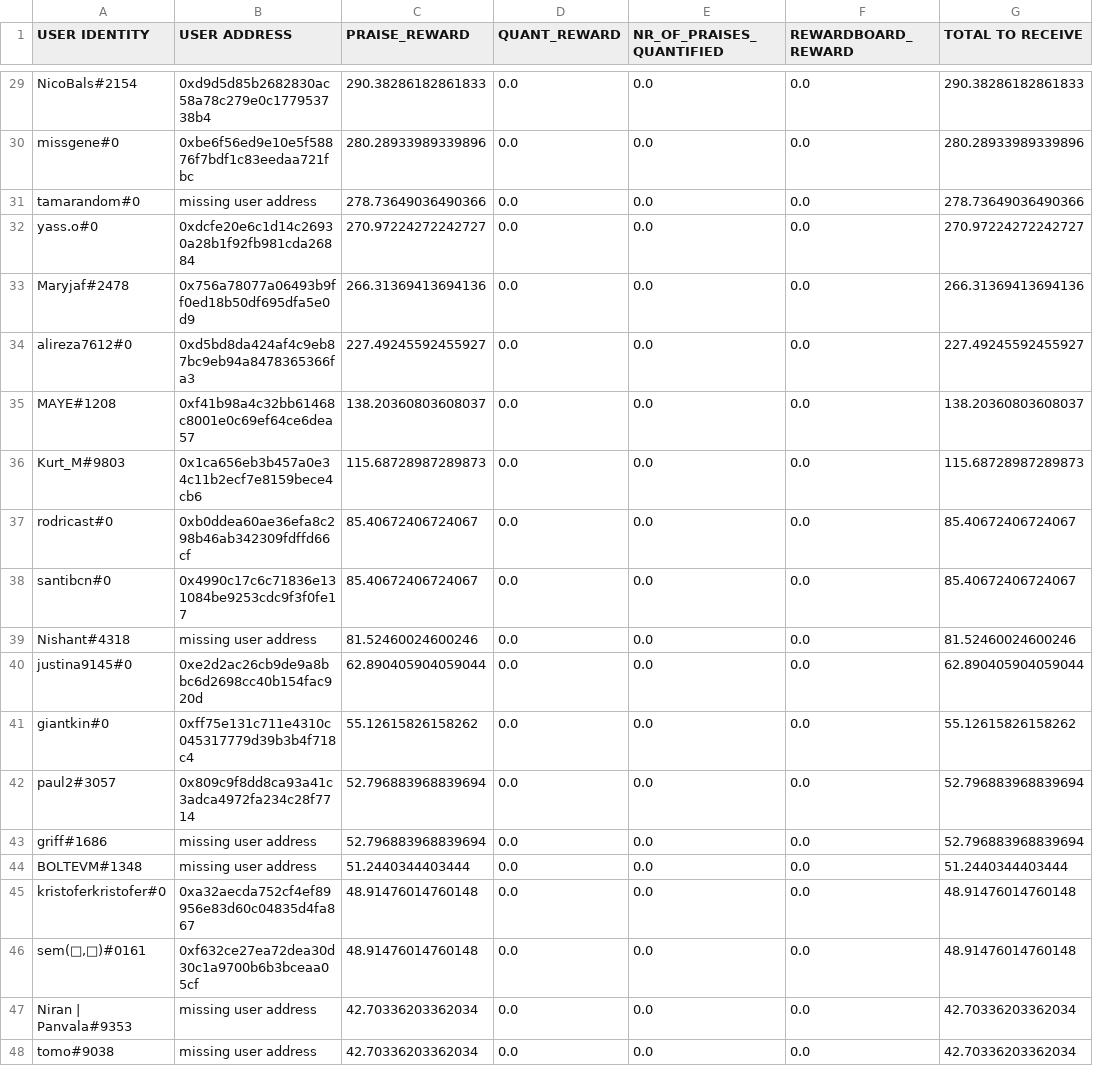
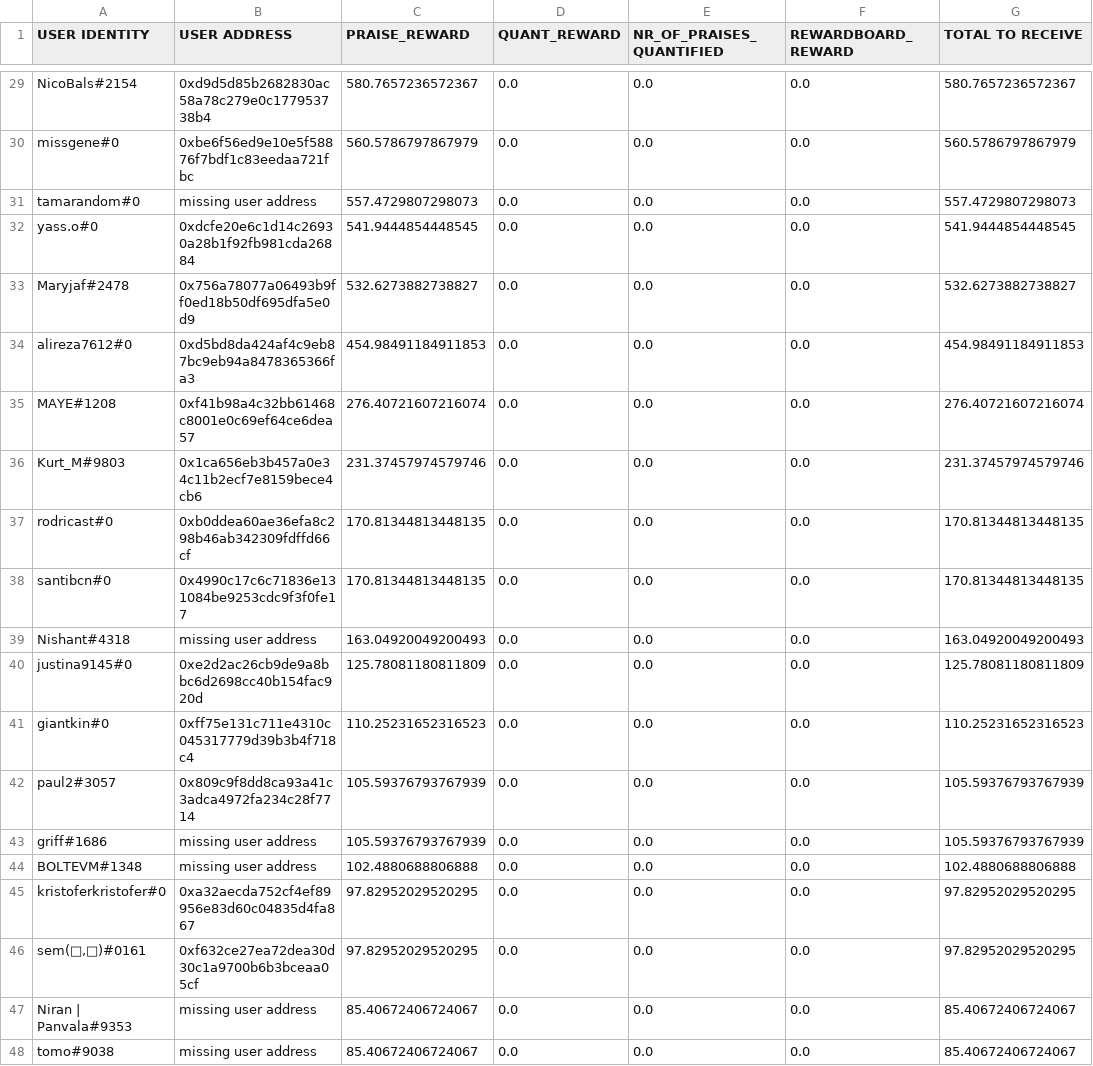
Before and after one commit to Giveth/giveth-rewards, a CSV file: distribution_rounds/round-18/distribution_results/raw_csv_exports/final_praise_token_allocation.csv, drawn as a sheet; only a part is shown, gaps mark what is left out; the diff covers the shown part only; the diff names each change by its address in the sheet, - before the commit and + after, or states it on an @@ line.

```diff
--- a/distribution_rounds/round-18/distribution_results/raw_csv_exports/final_praise_token_allocation.csv
+++ b/distribution_rounds/round-18/distribution_results/raw_csv_exports/final_praise_token_allocation.csv
-C29 (PRAISE_REWARD): 290.38286182861833
+C29 (PRAISE_REWARD): 580.7657236572367
-G29 (TOTAL TO RECEIVE): 290.38286182861833
+G29 (TOTAL TO RECEIVE): 580.7657236572367
-C30 (PRAISE_REWARD): 280.28933989339896
+C30 (PRAISE_REWARD): 560.5786797867979
-G30 (TOTAL TO RECEIVE): 280.28933989339896
+G30 (TOTAL TO RECEIVE): 560.5786797867979
-C31 (PRAISE_REWARD): 278.73649036490366
+C31 (PRAISE_REWARD): 557.4729807298073
-G31 (TOTAL TO RECEIVE): 278.73649036490366
+G31 (TOTAL TO RECEIVE): 557.4729807298073
-C32 (PRAISE_REWARD): 270.97224272242727
+C32 (PRAISE_REWARD): 541.9444854448545
-G32 (TOTAL TO RECEIVE): 270.97224272242727
+G32 (TOTAL TO RECEIVE): 541.9444854448545
-C33 (PRAISE_REWARD): 266.31369413694136
+C33 (PRAISE_REWARD): 532.6273882738827
-G33 (TOTAL TO RECEIVE): 266.31369413694136
+G33 (TOTAL TO RECEIVE): 532.6273882738827
-C34 (PRAISE_REWARD): 227.49245592455927
+C34 (PRAISE_REWARD): 454.98491184911853
-G34 (TOTAL TO RECEIVE): 227.49245592455927
+G34 (TOTAL TO RECEIVE): 454.98491184911853
-C35 (PRAISE_REWARD): 138.20360803608037
+C35 (PRAISE_REWARD): 276.40721607216074
-G35 (TOTAL TO RECEIVE): 138.20360803608037
+G35 (TOTAL TO RECEIVE): 276.40721607216074
-C36 (PRAISE_REWARD): 115.68728987289873
+C36 (PRAISE_REWARD): 231.37457974579746
-G36 (TOTAL TO RECEIVE): 115.68728987289873
+G36 (TOTAL TO RECEIVE): 231.37457974579746
-C37:C38 (PRAISE_REWARD): 85.40672406724067
+C37:C38 (PRAISE_REWARD): 170.81344813448135
-G37:G38 (TOTAL TO RECEIVE): 85.40672406724067
+G37:G38 (TOTAL TO RECEIVE): 170.81344813448135
-C39 (PRAISE_REWARD): 81.52460024600246
+C39 (PRAISE_REWARD): 163.04920049200493
-G39 (TOTAL TO RECEIVE): 81.52460024600246
+G39 (TOTAL TO RECEIVE): 163.04920049200493
-C40 (PRAISE_REWARD): 62.890405904059044
+C40 (PRAISE_REWARD): 125.78081180811809
-G40 (TOTAL TO RECEIVE): 62.890405904059044
+G40 (TOTAL TO RECEIVE): 125.78081180811809
-C41 (PRAISE_REWARD): 55.12615826158262
+C41 (PRAISE_REWARD): 110.25231652316523
-G41 (TOTAL TO RECEIVE): 55.12615826158262
+G41 (TOTAL TO RECEIVE): 110.25231652316523
-C42:C43 (PRAISE_REWARD): 52.796883968839694
+C42:C43 (PRAISE_REWARD): 105.59376793767939
-G42:G43 (TOTAL TO RECEIVE): 52.796883968839694
+G42:G43 (TOTAL TO RECEIVE): 105.59376793767939
-C44 (PRAISE_REWARD): 51.2440344403444
+C44 (PRAISE_REWARD): 102.4880688806888
-G44 (TOTAL TO RECEIVE): 51.2440344403444
+G44 (TOTAL TO RECEIVE): 102.4880688806888
-C45:C46 (PRAISE_REWARD): 48.91476014760148
+C45:C46 (PRAISE_REWARD): 97.82952029520295
-G45:G46 (TOTAL TO RECEIVE): 48.91476014760148
+G45:G46 (TOTAL TO RECEIVE): 97.82952029520295
-C47:C48 (PRAISE_REWARD): 42.70336203362034
+C47:C48 (PRAISE_REWARD): 85.40672406724067
-G47:G48 (TOTAL TO RECEIVE): 42.70336203362034
+G47:G48 (TOTAL TO RECEIVE): 85.40672406724067
```
Also changed, not shown: 70 edited cells elsewhere in this file, distribution_rounds/round-18/distribution_results/raw_csv_exports/extended_praise_data.csv, distribution_rounds/round-18/distribution_results/raw_csv_exports/praise_aragon_distribution.csv, 4 other files.
